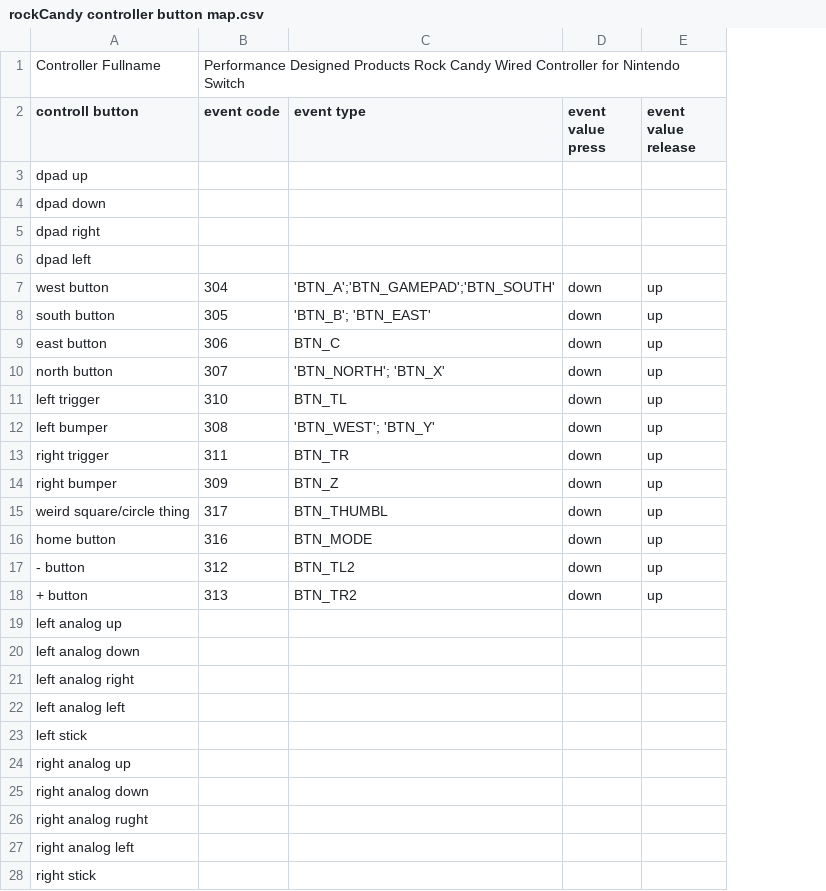
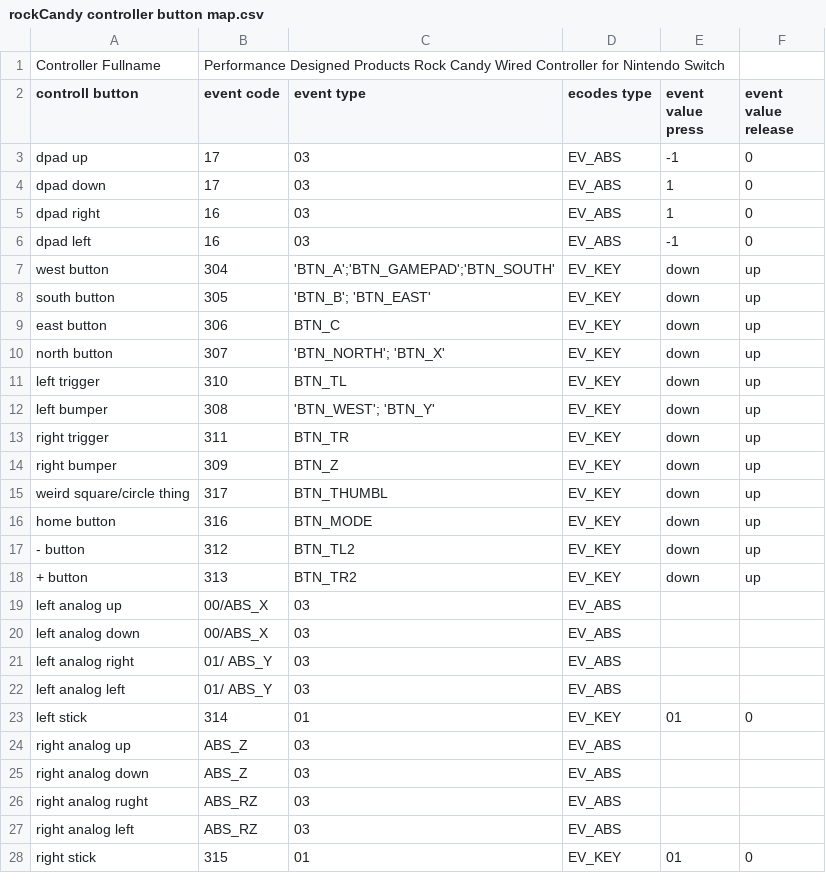
Before and after one commit to akmalkhalil/piProjects, a CSV file: piControllerInput/rockCandy controller button map.csv, drawn as a sheet; addresses are those after the commit; the diff names each change by its address in the sheet, - before the commit and + after, or states it on an @@ line.

```diff
--- a/piControllerInput/rockCandy controller button map.csv
+++ b/piControllerInput/rockCandy controller button map.csv
+column D (ecodes type), rows 3-28: EV_ABS | EV_ABS | EV_ABS | EV_ABS | EV_KEY | EV_KEY | EV_KEY | EV_KEY | EV_KEY | EV_KEY | EV_KEY | EV_KEY | EV_KEY | EV_KEY | EV_KEY | EV_KEY | EV_ABS | EV_ABS | EV_ABS | EV_ABS | EV_KEY | EV_ABS | EV_ABS | EV_ABS | EV_ABS | EV_KEY
-B3:B4 (event code): (empty)
+B3:B4 (event code): 17
-C3:C6 (event type): (empty)
+C3:C6 (event type): 03
-E3 (event value press): (empty)
+E3 (event value press): -1
-F3:F6 (event value release): (empty)
+F3:F6 (event value release): 0
-E4:E5 (event value press): (empty)
+E4:E5 (event value press): 1
-B5:B6 (event code): (empty)
+B5:B6 (event code): 16
-E6 (event value press): (empty)
+E6 (event value press): -1
-B19:B20 (event code): (empty)
+B19:B20 (event code): 00/ABS_X
-C19:C22 (event type): (empty)
+C19:C22 (event type): 03
-B21:B22 (event code): (empty)
+B21:B22 (event code): 01/ ABS_Y
-B23 (event code): (empty)
+B23 (event code): 314
-C23 (event type): (empty)
+C23 (event type): 01
-E23 (event value press): (empty)
+E23 (event value press): 01
-F23 (event value release): (empty)
+F23 (event value release): 0
-B24:B25 (event code): (empty)
+B24:B25 (event code): ABS_Z
-C24:C27 (event type): (empty)
+C24:C27 (event type): 03
-B26:B27 (event code): (empty)
+B26:B27 (event code): ABS_RZ
-B28 (event code): (empty)
+B28 (event code): 315
-C28 (event type): (empty)
+C28 (event type): 01
-E28 (event value press): (empty)
+E28 (event value press): 01
-F28 (event value release): (empty)
+F28 (event value release): 0
```
Also changed, not shown: 1 other file.
